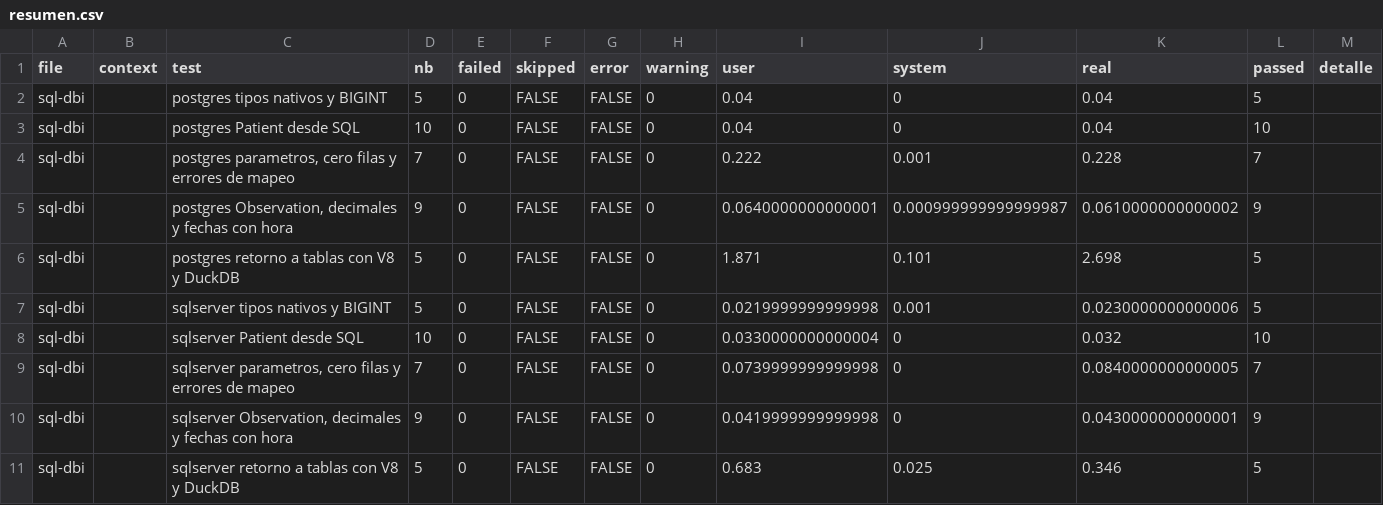
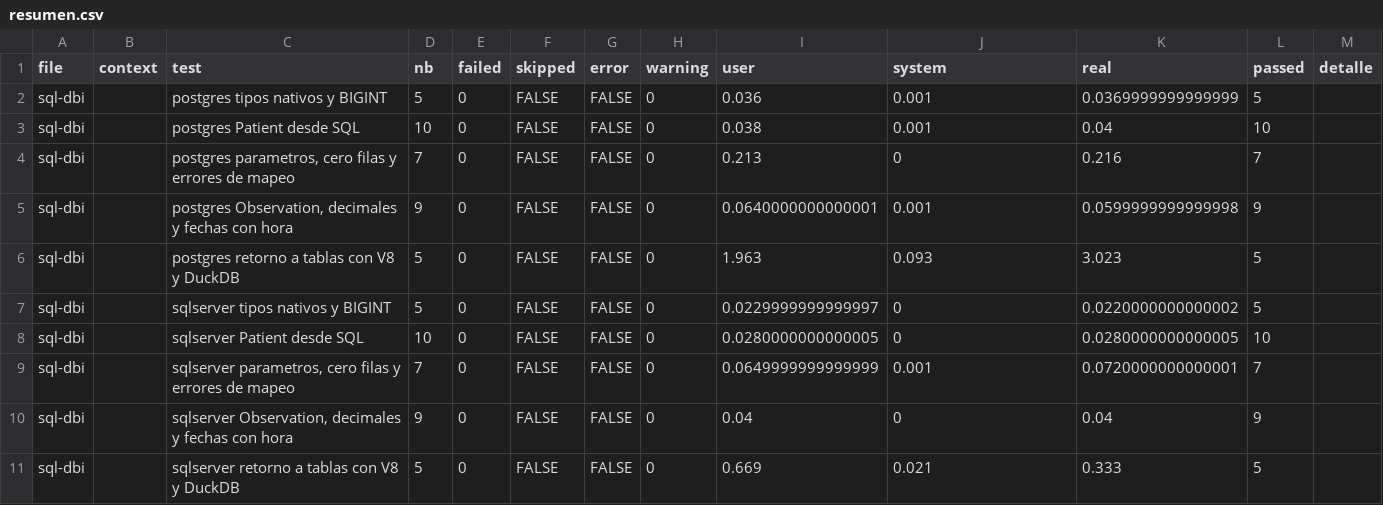
Before and after one commit to f-slg/fhirviews, a CSV file: data-raw/validacion-0.5.0.9000/sql-dbi/resumen.csv, drawn as a sheet.

```diff
--- a/data-raw/validacion-0.5.0.9000/sql-dbi/resumen.csv
+++ b/data-raw/validacion-0.5.0.9000/sql-dbi/resumen.csv
@@ -1,11 +1,11 @@
 "file","context","test","nb","failed","skipped","error","warning","user","system","real","passed","detalle"
-"sql-dbi","","postgres tipos nativos y BIGINT",5,0,FALSE,FALSE,0,0.04,0,0.04,5,""
-"sql-dbi","","postgres Patient desde SQL",10,0,FALSE,FALSE,0,0.04,0,0.04,10,""
-"sql-dbi","","postgres parametros, cero filas y errores de mapeo",7,0,FALSE,FALSE,0,0.222,0.001,0.228,7,""
-"sql-dbi","","postgres Observation, decimales y fechas con hora",9,0,FALSE,FALSE,0,0.0640000000000001,0.000999999999999987,0.0610000000000002,9,""
-"sql-dbi","","postgres retorno a tablas con V8 y DuckDB",5,0,FALSE,FALSE,0,1.871,0.101,2.698,5,""
-"sql-dbi","","sqlserver tipos nativos y BIGINT",5,0,FALSE,FALSE,0,0.0219999999999998,0.001,0.0230000000000006,5,""
-"sql-dbi","","sqlserver Patient desde SQL",10,0,FALSE,FALSE,0,0.0330000000000004,0,0.032,10,""
-"sql-dbi","","sqlserver parametros, cero filas y errores de mapeo",7,0,FALSE,FALSE,0,0.0739999999999998,0,0.0840000000000005,7,""
-"sql-dbi","","sqlserver Observation, decimales y fechas con hora",9,0,FALSE,FALSE,0,0.0419999999999998,0,0.0430000000000001,9,""
-"sql-dbi","","sqlserver retorno a tablas con V8 y DuckDB",5,0,FALSE,FALSE,0,0.683,0.025,0.346,5,""
+"sql-dbi","","postgres tipos nativos y BIGINT",5,0,FALSE,FALSE,0,0.036,0.001,0.0369999999999999,5,""
+"sql-dbi","","postgres Patient desde SQL",10,0,FALSE,FALSE,0,0.038,0.001,0.04,10,""
+"sql-dbi","","postgres parametros, cero filas y errores de mapeo",7,0,FALSE,FALSE,0,0.213,0,0.216,7,""
+"sql-dbi","","postgres Observation, decimales y fechas con hora",9,0,FALSE,FALSE,0,0.0640000000000001,0.001,0.0599999999999998,9,""
+"sql-dbi","","postgres retorno a tablas con V8 y DuckDB",5,0,FALSE,FALSE,0,1.963,0.093,3.023,5,""
+"sql-dbi","","sqlserver tipos nativos y BIGINT",5,0,FALSE,FALSE,0,0.0229999999999997,0,0.0220000000000002,5,""
+"sql-dbi","","sqlserver Patient desde SQL",10,0,FALSE,FALSE,0,0.0280000000000005,0,0.0280000000000005,10,""
+"sql-dbi","","sqlserver parametros, cero filas y errores de mapeo",7,0,FALSE,FALSE,0,0.0649999999999999,0.001,0.0720000000000001,7,""
+"sql-dbi","","sqlserver Observation, decimales y fechas con hora",9,0,FALSE,FALSE,0,0.04,0,0.04,9,""
+"sql-dbi","","sqlserver retorno a tablas con V8 y DuckDB",5,0,FALSE,FALSE,0,0.669,0.021,0.333,5,""
```
Also changed, not shown: 8 other files.
